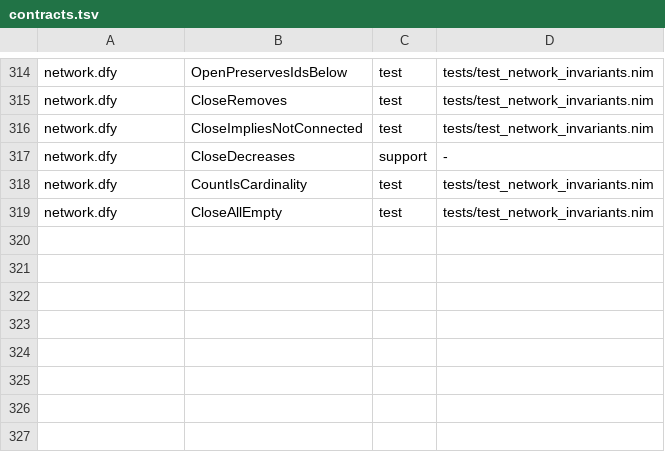
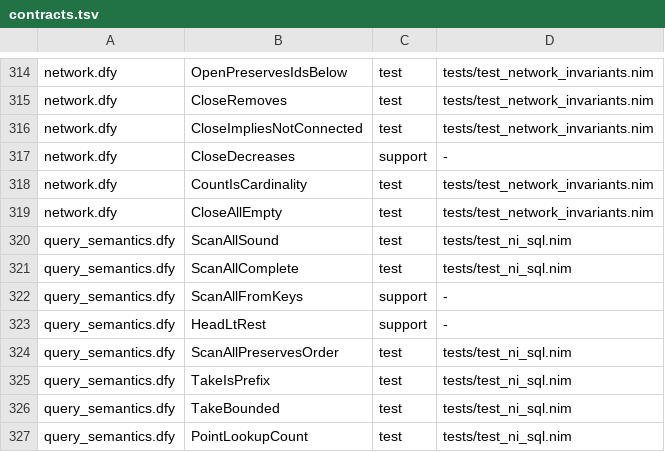
Before and after one commit to mjandrews1/nimm, a TSV file: formal/contracts.tsv, drawn as a sheet; only a part is shown, gaps mark what is left out.

Commit message:
Add SELECT-only SQL layer over M globals (#462, M1)
- sql_select.nim: tokenizer + parser + planner + streaming executor
  (bound-prefix + final-key-column scan or point lookup), catalog for
  link/bm25/bm25len/bm25df/bm25meta.
- $NI_SQL intrinsic in evaluator.nim.
- formal/query_semantics.dfy: 8 lemmas (soundness/completeness/order/
  limit/point-lookup); contracts 318 -> 326.
- tests/test_ni_sql.{nim,sh} mirrors; suite 75 -> 77.

```diff
--- a/formal/contracts.tsv
+++ b/formal/contracts.tsv
@@ -319 +319,9 @@ network.dfy|CountIsCardinality|test|tests/test_network_invariants.nim
 network.dfy|CloseAllEmpty|test|tests/test_network_invariants.nim
+query_semantics.dfy|ScanAllSound|test|tests/test_ni_sql.nim
+query_semantics.dfy|ScanAllComplete|test|tests/test_ni_sql.nim
+query_semantics.dfy|ScanAllFromKeys|support|-
+query_semantics.dfy|HeadLtRest|support|-
+query_semantics.dfy|ScanAllPreservesOrder|test|tests/test_ni_sql.nim
+query_semantics.dfy|TakeIsPrefix|test|tests/test_ni_sql.nim
+query_semantics.dfy|TakeBounded|test|tests/test_ni_sql.nim
+query_semantics.dfy|PointLookupCount|test|tests/test_ni_sql.nim
```
Also changed, not shown: 9 other files.
